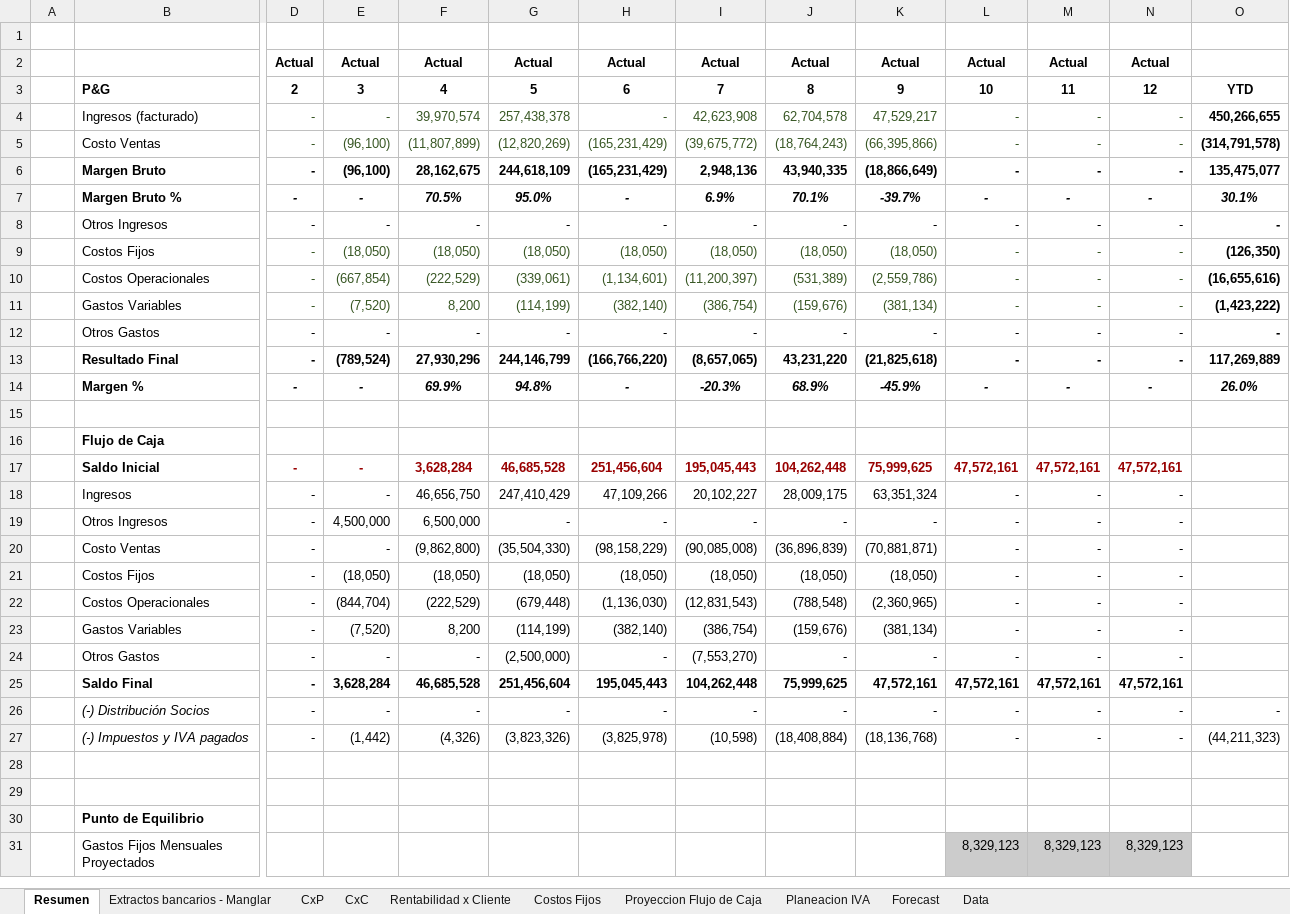
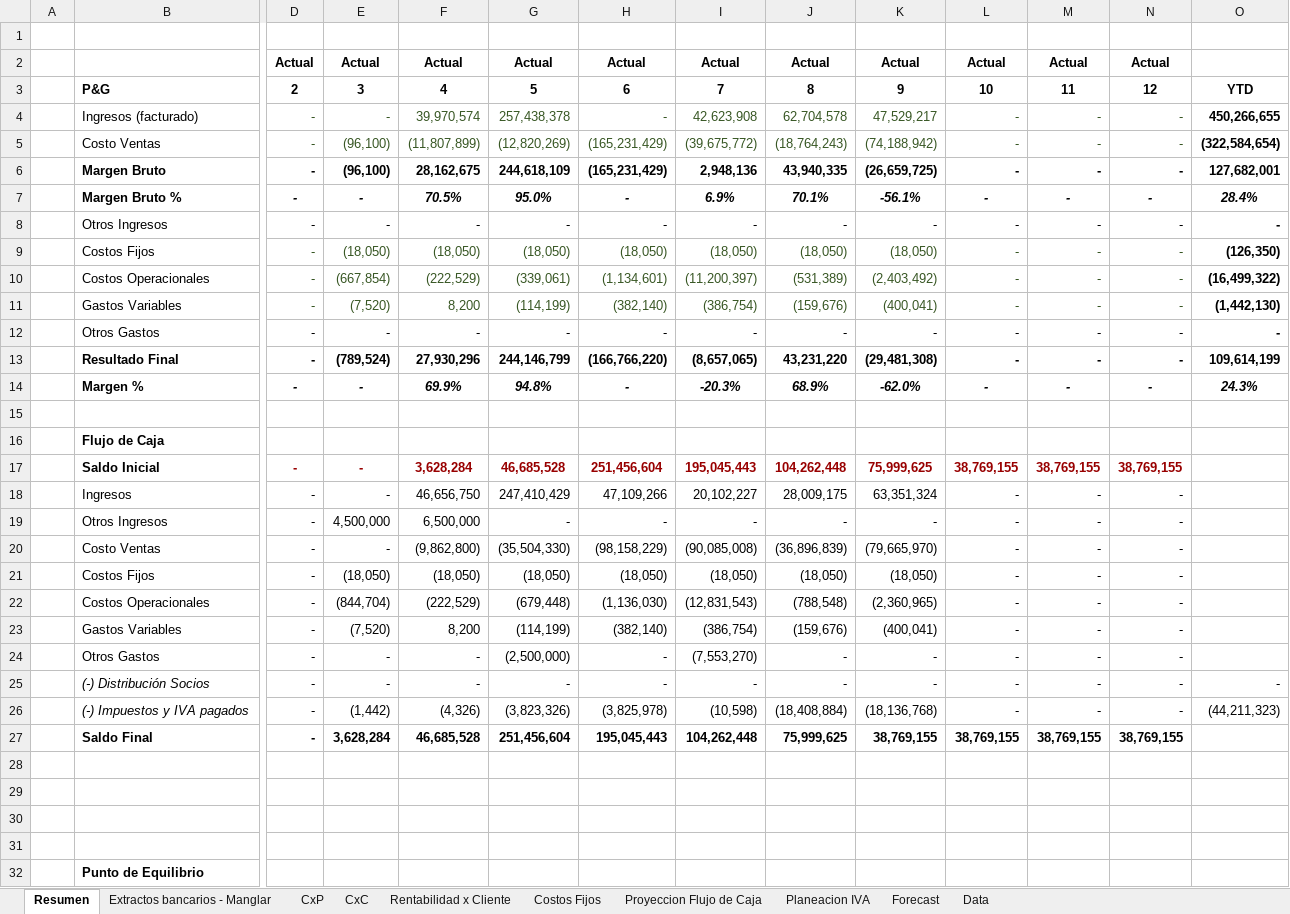
Before and after one commit to santiagomanglar/dashboard-manglar, an Excel workbook: Manglar_Modelo_Financiero.xlsx, sheet Resumen, drawn as a sheet; only a part is shown, gaps mark what is left out; the shorter side is filled out with more unchanged rows; values as stored, in another font and other column widths than the file's, no borders; charts and pictures not drawn; removed rows and columns are numbered as before the commit, all else as after; rows hold the shown columns only; the diff covers the shown part only; the diff names each change by its address in the sheet, - before the commit and + after, or states it on an @@ line.

```diff
--- a/Manglar_Modelo_Financiero.xlsx (sheet Resumen)
+++ b/Manglar_Modelo_Financiero.xlsx (sheet Resumen)
-K5: (66,395,866)
+K5: (74,188,942)
-O5: (314,791,578)
+O5: (322,584,654)
-K6: (18,866,649)
+K6: (26,659,725)
-O6: 135,475,077
+O6: 127,682,001
-K7: -39.7%
+K7: -56.1%
-O7: 30.1%
+O7: 28.4%
-K10: (2,559,786)
+K10: (2,403,492)
-O10: (16,655,616)
+O10: (16,499,322)
-K11: (381,134)
+K11: (400,041)
-O11: (1,423,222)
+O11: (1,442,130)
-K13: (21,825,618)
+K13: (29,481,308)
-O13: 117,269,889
+O13: 109,614,199
-K14: -45.9%
+K14: -62.0%
-O14: 26.0%
+O14: 24.3%
-L17: 47,572,161
+L17: 38,769,155
-M17: 47,572,161
+M17: 38,769,155
-N17: 47,572,161
+N17: 38,769,155
-K20: (70,881,871)
+K20: (79,665,970)
-K23: (381,134)
+K23: (400,041)
-row 25:  | Saldo Final | - | 3,628,284 | 46,685,528 | 251,456,604 | 195,045,443 | 104,262,448 | 75,999,625 | 47,572,161 | 47,572,161 | 47,572,161 | 47,572,161
+row 27:  | Saldo Final | - | 3,628,284 | 46,685,528 | 251,456,604 | 195,045,443 | 104,262,448 | 75,999,625 | 38,769,155 | 38,769,155 | 38,769,155 | 38,769,155
+row 28: (empty)
+row 29: (empty)
```
Also changed, not shown: 9 edited cells elsewhere in this sheet, sheet CxP, sheet Extractos bancarios - Manglar, sheet Proyeccion Flujo de Caja, sheet CxC, sheet Rentabilidad x Cliente, sheet Planeacion IVA, 1 more sheet, formulas that keep their value, hidden cells, charts or pictures.
